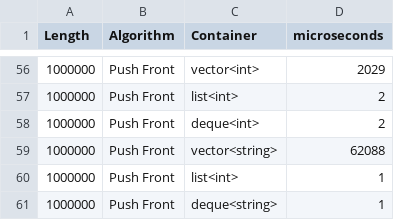
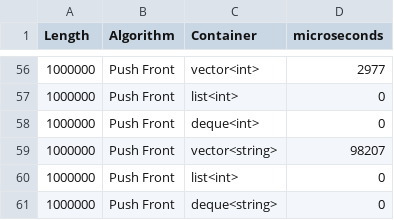
Before and after one commit to SentinelN1/Algorithmization-and-Programming, a CSV file: push_front.csv, drawn as a sheet; only a part is shown, gaps mark what is left out; the diff covers the shown part only.

```diff
--- a/push_front.csv
+++ b/push_front.csv
@@ -56,6 +56,6 @@ Length; Algorithm; Container; microseconds
-1000000; Push Front; vector<int>; 2029
-1000000; Push Front; list<int>; 2
-1000000; Push Front; deque<int>; 2
-1000000; Push Front; vector<string>; 62088
-1000000; Push Front; list<int>; 1
-1000000; Push Front; deque<string>; 1
+1000000; Push Front; vector<int>; 2977
+1000000; Push Front; list<int>; 0
+1000000; Push Front; deque<int>; 0
+1000000; Push Front; vector<string>; 98207
+1000000; Push Front; list<int>; 0
+1000000; Push Front; deque<string>; 0
```
Also changed, not shown: 3 added rows, 3 removed rows and 50 edited cells elsewhere in this file, 5 other files.
